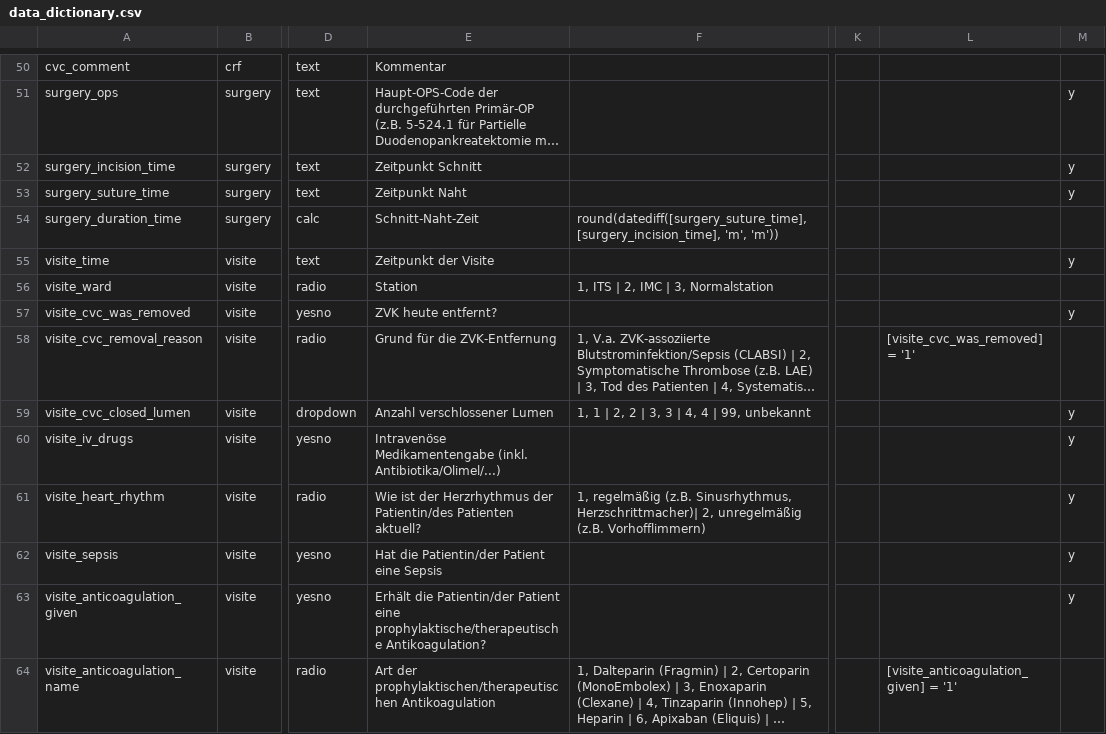
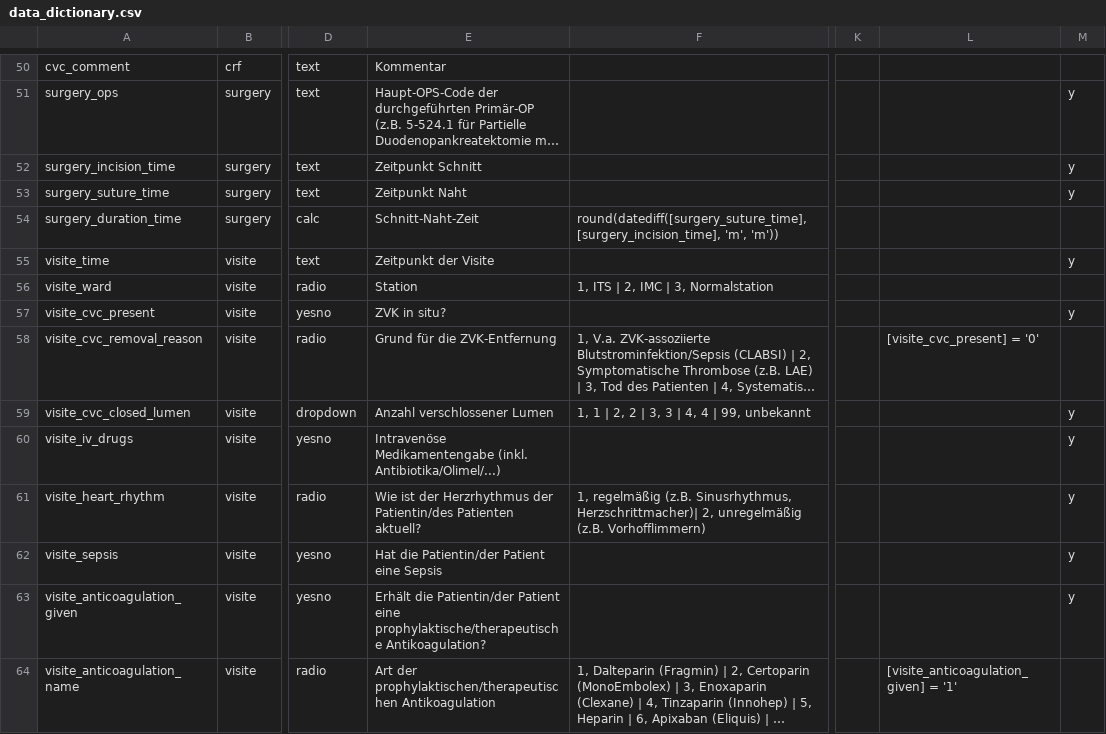
Before and after one commit to umg-minai/cvc-coating, a CSV file: redcap/study/data_dictionary.csv, drawn as a sheet; only a part is shown, gaps mark what is left out; long unchanged cells end in …; the diff names each change by its address in the sheet, - before the commit and + after, or states it on an @@ line.

Commit message:
refactor: change visite_cvc_was_removed into visite_cvc_present to be in line with measurement_cvc_present

```diff
--- a/redcap/study/data_dictionary.csv
+++ b/redcap/study/data_dictionary.csv
-A57: visite_cvc_was_removed
+A57: visite_cvc_present
-E57: ZVK heute entfernt?
+E57: ZVK in situ?
-L58: [visite_cvc_was_removed] = '1'
+L58: [visite_cvc_present] = '0'
```
